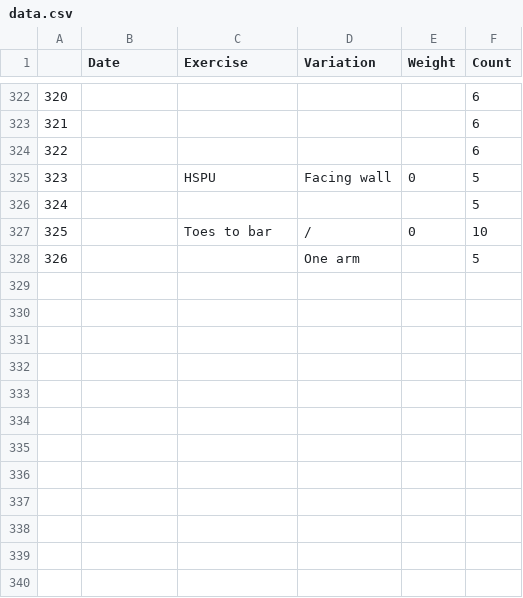
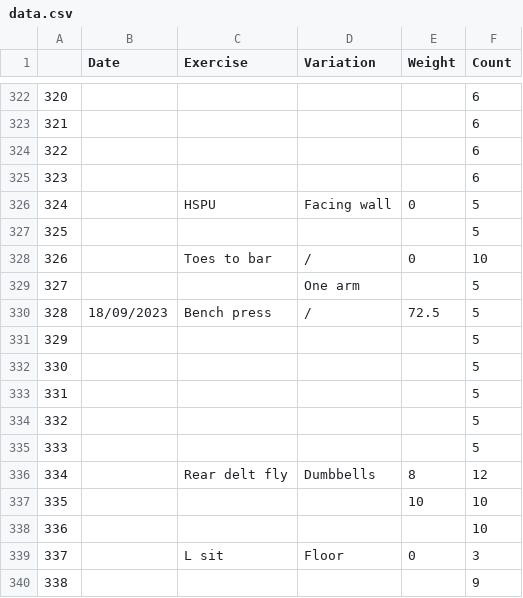
Before and after one commit to nelnn/workout-tracker, a CSV file: data/data.csv, drawn as a sheet; only a part is shown, gaps mark what is left out; addresses are those after the commit; the diff names each change by its address in the sheet, - before the commit and + after, or states it on an @@ line.

```diff
--- a/data/data.csv
+++ b/data/data.csv
+row 325: 323 |  |  |  |  | 6
@@ column A renumbered between rows 326 and 329 @@
+row 330: 328 | 18/09/2023 | Bench press | / | 72.5 | 5
+row 331: 329 |  |  |  |  | 5
+row 332: 330 |  |  |  |  | 5
+row 333: 331 |  |  |  |  | 5
+row 334: 332 |  |  |  |  | 5
+row 335: 333 |  |  |  |  | 5
+row 336: 334 |  | Rear delt fly | Dumbbells | 8 | 12
+row 337: 335 |  |  |  | 10 | 10
+row 338: 336 |  |  |  |  | 10
+row 339: 337 |  | L sit | Floor | 0 | 3
+row 340: 338 |  |  |  |  | 9
```
Also changed, not shown: 1 other file.
